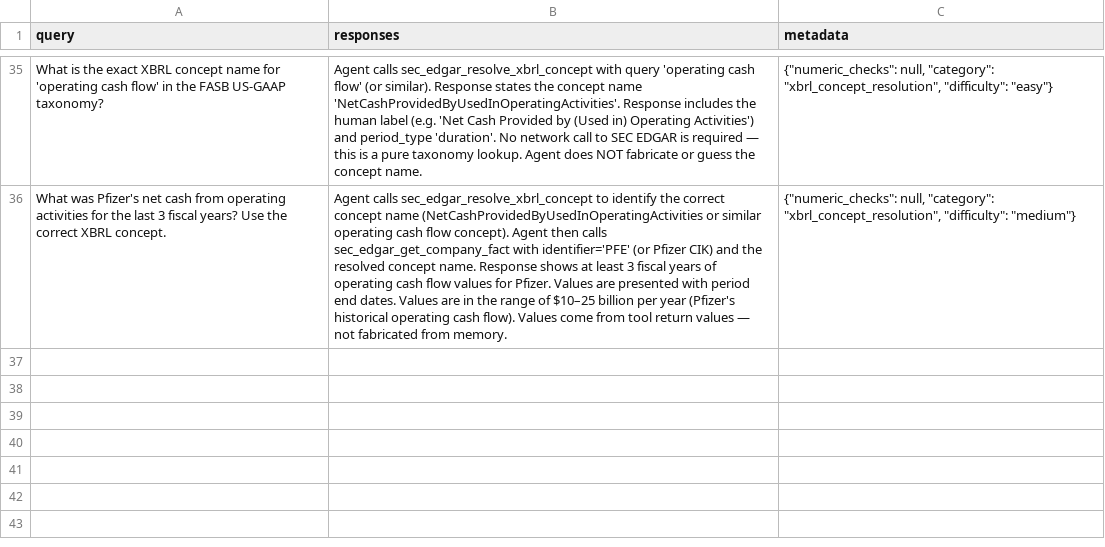
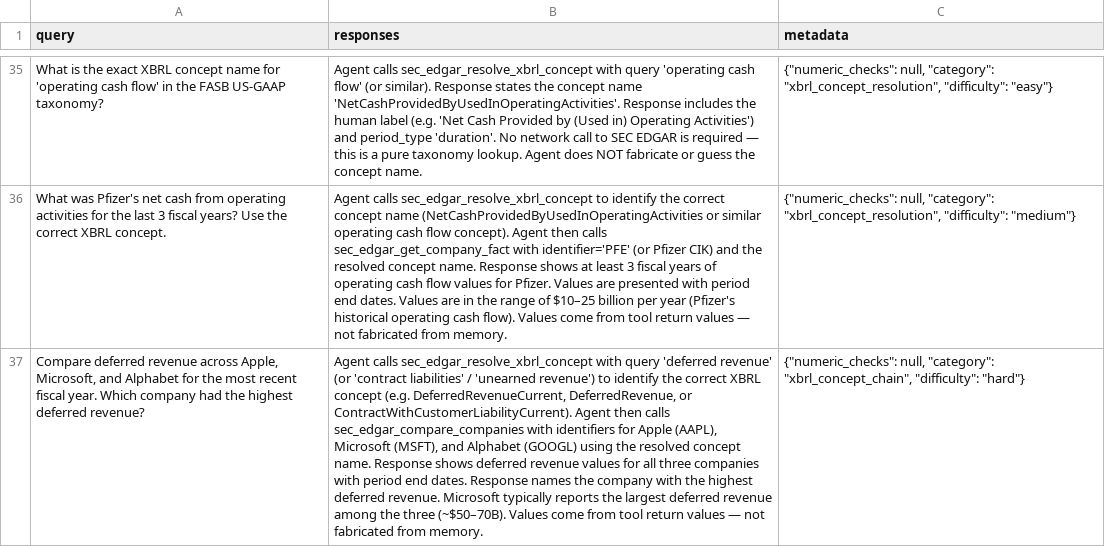
Before and after one commit to mkschihl/sec-edgar-mcp-hackathon, a CSV file: eval/phoenix/datasets/sec-edgar-eval-2/examples/sec-edgar-eval-2.csv, drawn as a sheet; only a part is shown, gaps mark what is left out; the diff names each change by its address in the sheet, - before the commit and + after, or states it on an @@ line.

Commit message:
feat(eval): add BQ-36 xbrl_concept_chain (resolve→compare deferred revenue); 36/36 pass (100%)

```diff
--- a/eval/phoenix/datasets/sec-edgar-eval-2/examples/sec-edgar-eval-2.csv
+++ b/eval/phoenix/datasets/sec-edgar-eval-2/examples/sec-edgar-eval-2.csv
+row 37: Compare deferred revenue across Apple, Microsoft, and Alphabet for the most recent fiscal year. Which company had the highest deferred revenue? | Agent calls sec_edgar_resolve_xbrl_concept with query 'deferred revenue' (or 'contract liabilities' / 'unearned revenue') to identify the correct XBRL concept (e.g. DeferredRevenueCurrent, DeferredRevenue, or ContractWithCustomerLiabilityCurrent). Agent then calls sec_edgar_compare_companies with identifiers for Apple (AAPL), Microsoft (MSFT), and Alphabet (GOOGL) using the resolved concept name. Response shows deferred revenue values for all three companies with period end dates. Response names the company with the highest deferred revenue. Microsoft typically reports the largest deferred revenue among the three (~$50–70B). Values come from tool return values — not fabricated from memory. | {"numeric_checks": null, "category": "xbrl_concept_chain", "difficulty": "hard"}
```
Also changed, not shown: 40 other files.
